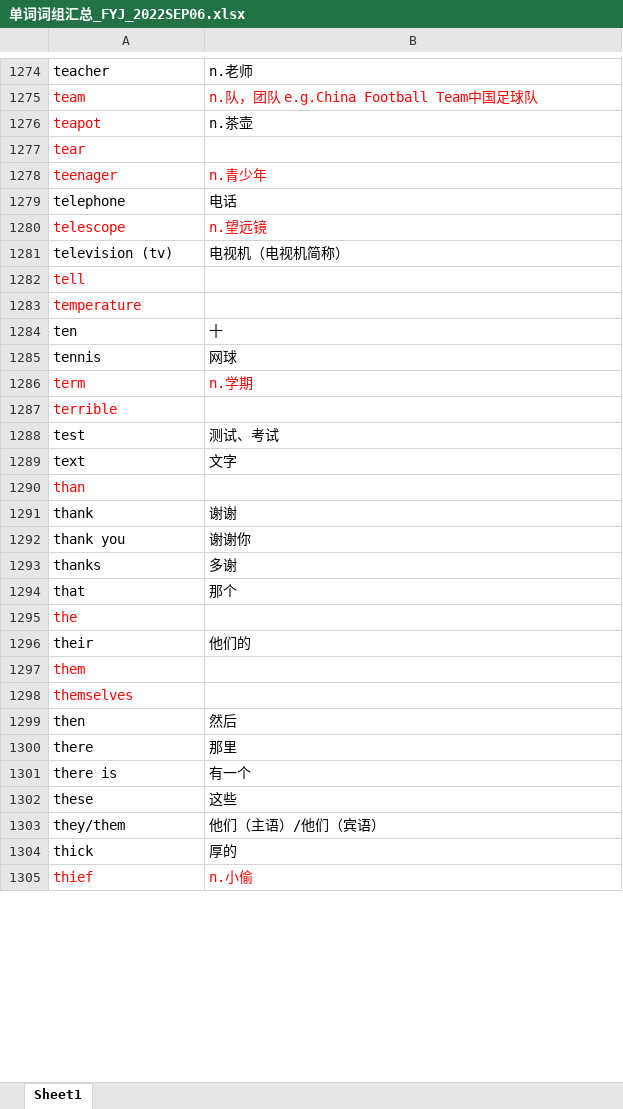
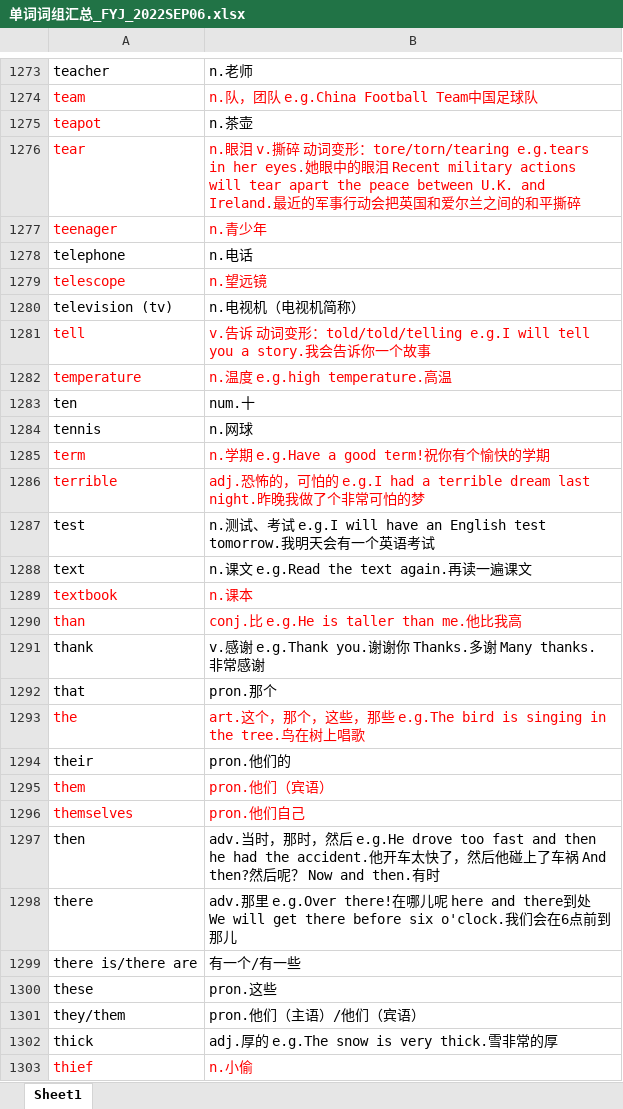
Before and after one commit to chengdujin/vocabulary_for_stanley, an Excel workbook: 单词词组汇总_FYJ_2022SEP06.xlsx, sheet Sheet1, drawn as a sheet; only a part is shown, gaps mark what is left out; values as stored, in another font and other column widths than the file's, no borders; conditional formats not drawn; removed rows and columns are numbered as before the commit, all else as after; the diff covers the shown part only; the diff names each change by its address in the sheet, - before the commit and + after, or states it on an @@ line.

```diff
--- a/单词词组汇总_FYJ_2022SEP06.xlsx (sheet Sheet1)
+++ b/单词词组汇总_FYJ_2022SEP06.xlsx (sheet Sheet1)
-B1276: (empty)
+B1276: n.眼泪 v.撕碎 动词变形：tore/torn/tearing e.g.tears in her eyes.她眼中的眼泪 Recent military actions will tear apart the peace between U.K. and Ireland.最近的军事行动会把英国和爱尔兰之间的和平撕碎
-B1278: 电话
+B1278: n.电话
-B1280: 电视机（电视机简称）
+B1280: n.电视机（电视机简称）
-B1281: (empty)
+B1281: v.告诉 动词变形：told/told/telling e.g.I will tell you a story.我会告诉你一个故事
-B1282: (empty)
+B1282: n.温度 e.g.high temperature.高温
-B1283: 十
+B1283: num.十
-B1284: 网球
+B1284: n.网球
-B1285: n.学期
+B1285: n.学期 e.g.Have a good term!祝你有个愉快的学期
-B1286: (empty)
+B1286: adj.恐怖的，可怕的 e.g.I had a terrible dream last night.昨晚我做了个非常可怕的梦
-B1287: 测试、考试
+B1287: n.测试、考试 e.g.I will have an English test tomorrow.我明天会有一个英语考试
-B1288: 文字
+B1288: n.课文 e.g.Read the text again.再读一遍课文
+row 1289: textbook | n.课本
-B1290: (empty)
+B1290: conj.比 e.g.He is taller than me.他比我高
-B1291: 谢谢
+B1291: v.感谢 e.g.Thank you.谢谢你 Thanks.多谢 Many thanks.非常感谢
-row 1292: thank you | 谢谢你
-row 1293: thanks | 多谢
-B1292: 那个
+B1292: pron.那个
-B1293: (empty)
+B1293: art.这个，那个，这些，那些 e.g.The bird is singing in the tree.鸟在树上唱歌
-B1294: 他们的
+B1294: pron.他们的
-B1295: (empty)
+B1295: pron.他们（宾语）
-B1296: (empty)
+B1296: pron.他们自己
-B1297: 然后
+B1297: adv.当时，那时，然后 e.g.He drove too fast and then he had the accident.他开车太快了，然后他碰上了车祸 And then?然后呢？ Now and then.有时
-B1298: 那里
+B1298: adv.那里 e.g.Over there!在哪儿呢 here and there到处 We will get there before six o'clock.我们会在6点前到那儿
-row 1301: there is | 有一个
+row 1299: there is/there are | 有一个/有一些
-B1300: 这些
+B1300: pron.这些
-B1301: 他们（主语）/他们（宾语）
+B1301: pron.他们（主语）/他们（宾语）
-B1302: 厚的
+B1302: adj.厚的 e.g.The snow is very thick.雪非常的厚
```
Also changed, not shown: 5 added rows, 7 removed rows and 146 edited cells elsewhere in this sheet.
